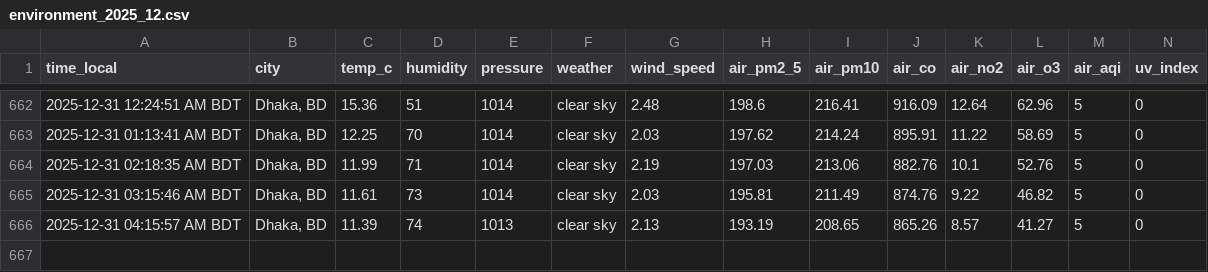
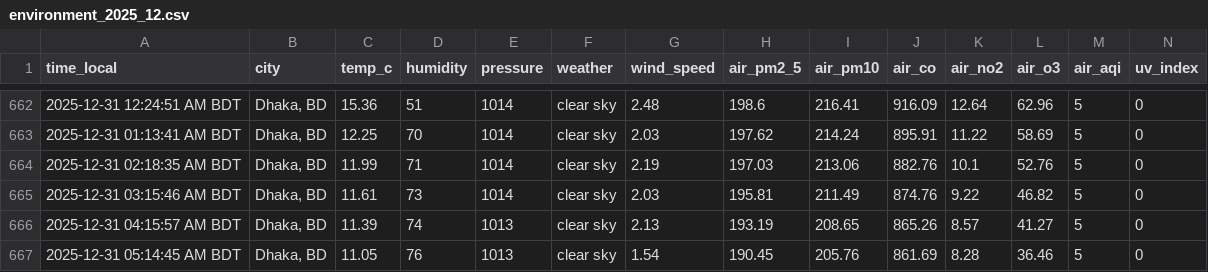
Before and after one commit to syedraihanali/dhaka-environment-logger, a CSV file: data/csv/environment_2025_12.csv, drawn as a sheet; only a part is shown, gaps mark what is left out.

Commit message:
Dhaka environment update: 2025-12-31 05:14 AM BDT

```diff
--- a/data/csv/environment_2025_12.csv
+++ b/data/csv/environment_2025_12.csv
@@ -666 +666,2 @@ time_local,city,temp_c,humidity,pressure,weather,wind_speed,air_pm2_5,air_pm10,a
 2025-12-31 04:15:57 AM BDT,"Dhaka, BD",11.39,74,1013,clear sky,2.13,193.19,208.65,865.26,8.57,41.27,5,0
+2025-12-31 05:14:45 AM BDT,"Dhaka, BD",11.05,76,1013,clear sky,1.54,190.45,205.76,861.69,8.28,36.46,5,0
```
Also changed, not shown: 1 other file.
